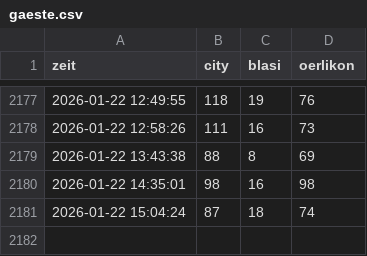
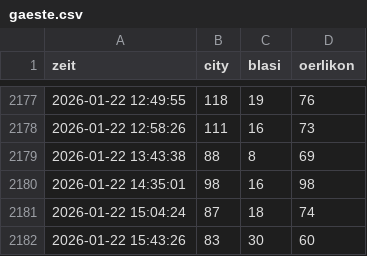
Before and after one commit to ojhw18-hash/zuerich-bad-tracker, a CSV file: gaeste.csv, drawn as a sheet; only a part is shown, gaps mark what is left out.

```diff
--- a/gaeste.csv
+++ b/gaeste.csv
@@ -2181 +2181,2 @@ zeit,city,blasi,oerlikon
 2026-01-22 15:04:24,87,18,74
+2026-01-22 15:43:26,83,30,60
```
